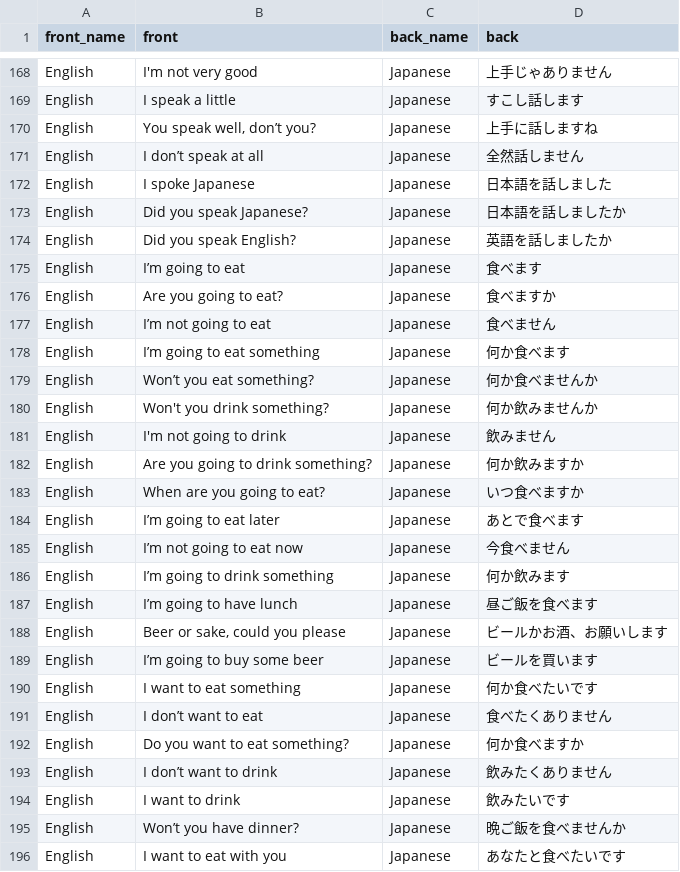
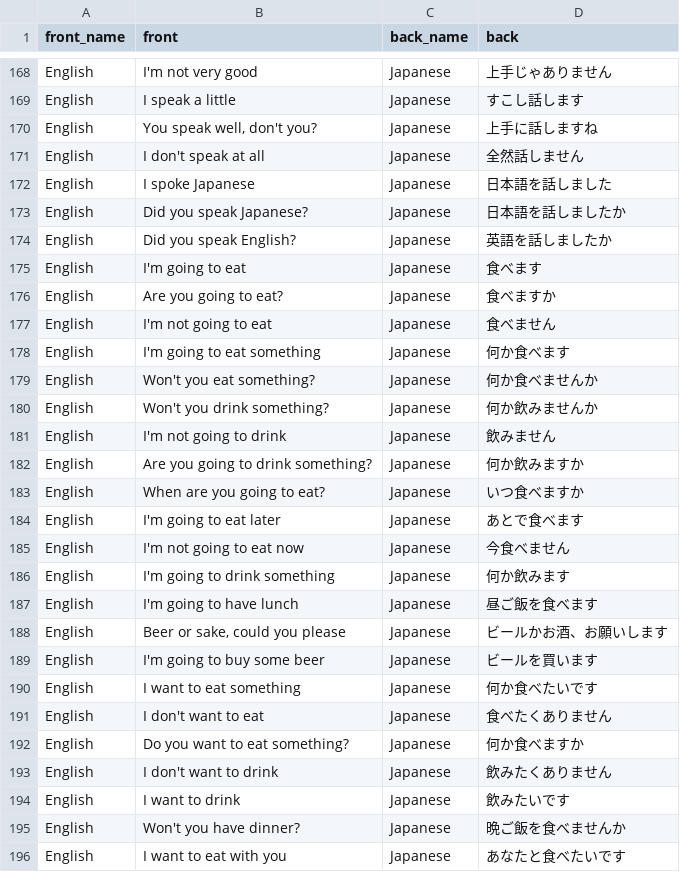
Before and after one commit to dlink/vcards, a CSV file: data/japanese.csv, drawn as a sheet; only a part is shown, gaps mark what is left out; the diff covers the shown part only.

```diff
--- a/data/japanese.csv
+++ b/data/japanese.csv
@@ -169,4 +169,4 @@ English,I'm not very good,Japanese,上手じゃありません
 English,I speak a little,Japanese,すこし話します
-English,"You speak well, don’t you?",Japanese,上手に話しますね
-English,I don’t speak at all,Japanese,全然話しません
+English,"You speak well, don't you?",Japanese,上手に話しますね
+English,I don't speak at all,Japanese,全然話しません
 English,I spoke Japanese,Japanese,日本語を話しました
@@ -174,7 +174,7 @@ English,Did you speak Japanese?,Japanese,日本語を話しましたか
 English,Did you speak English?,Japanese,英語を話しましたか
-English,I’m going to eat,Japanese,食べます
+English,I'm going to eat,Japanese,食べます
 English,Are you going to eat?,Japanese,食べますか
-English,I’m not going to eat,Japanese,食べません
-English,I’m going to eat something,Japanese,何か食べます
-English,Won’t you eat something?,Japanese,何か食べませんか
+English,I'm not going to eat,Japanese,食べません
+English,I'm going to eat something,Japanese,何か食べます
+English,Won't you eat something?,Japanese,何か食べませんか
 English,Won't you drink something?,Japanese,何か飲みませんか
@@ -183,14 +183,14 @@ English,Are you going to drink something?,Japanese,何か飲みますか
 English,When are you going to eat?,Japanese,いつ食べますか
-English,I’m going to eat later,Japanese,あとで食べます
-English,I’m not going to eat now,Japanese,今食べません
-English,I’m going to drink something,Japanese,何か飲みます
-English,I’m going to have lunch,Japanese,昼ご飯を食べます
+English,I'm going to eat later,Japanese,あとで食べます
+English,I'm not going to eat now,Japanese,今食べません
+English,I'm going to drink something,Japanese,何か飲みます
+English,I'm going to have lunch,Japanese,昼ご飯を食べます
 English,"Beer or sake, could you please",Japanese,ビールかお酒、お願いします
-English,I’m going to buy some beer,Japanese,ビールを買います
+English,I'm going to buy some beer,Japanese,ビールを買います
 English,I want to eat something,Japanese,何か食べたいです
-English,I don’t want to eat,Japanese,食べたくありません
+English,I don't want to eat,Japanese,食べたくありません
 English,Do you want to eat something?,Japanese,何か食べますか
-English,I don’t want to drink,Japanese,飲みたくありません
+English,I don't want to drink,Japanese,飲みたくありません
 English,I want to drink,Japanese,飲みたいです
-English,Won’t you have dinner?,Japanese,晩ご飯を食べませんか
+English,Won't you have dinner?,Japanese,晩ご飯を食べませんか
 English,I want to eat with you,Japanese,あなたと食べたいです
```
Also changed, not shown: 85 edited cells elsewhere in this file.
